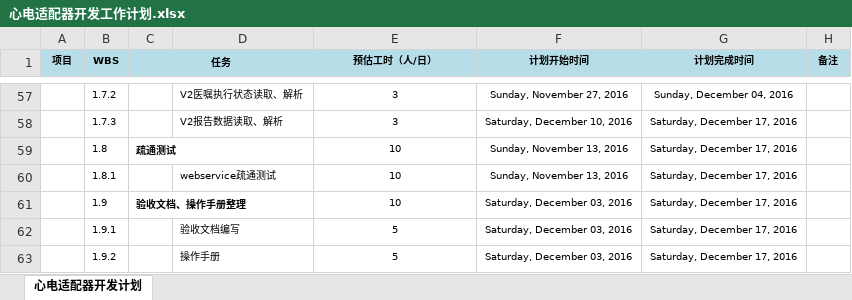
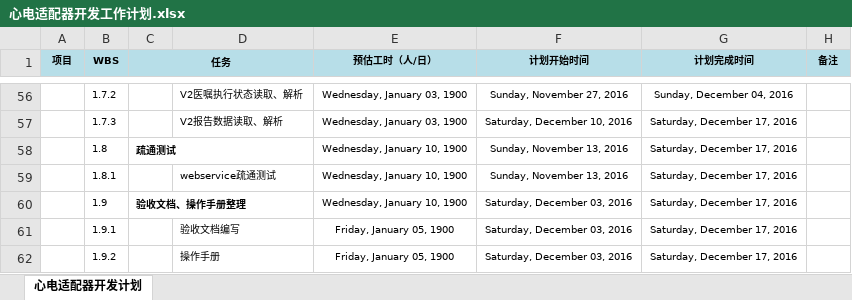
Before and after one commit to medicalhome/szbj-doc, an Excel workbook: 心电适配器开发工作计划.xlsx, sheet 心电适配器开发计划, drawn as a sheet; only a part is shown, gaps mark what is left out; values as stored, in another font and other column widths than the file's, no borders; addresses are those after the commit; the diff covers the shown part only; the diff names each change by its address in the sheet, - before the commit and + after, or states it on an @@ line.

```diff
--- a/心电适配器开发工作计划.xlsx (sheet 心电适配器开发计划)
+++ b/心电适配器开发工作计划.xlsx (sheet 心电适配器开发计划)
-E56:E57 (预估工时（人/日）): 3
+E56:E57 (预估工时（人/日）): Wednesday, January 03, 1900
-E58:E60 (预估工时（人/日）): 10
+E58:E60 (预估工时（人/日）): Wednesday, January 10, 1900
-E61:E62 (预估工时（人/日）): 5
+E61:E62 (预估工时（人/日）): Friday, January 05, 1900
```
Also changed, not shown: 1 removed row, 59 edited cells and cell formats elsewhere in this sheet.
